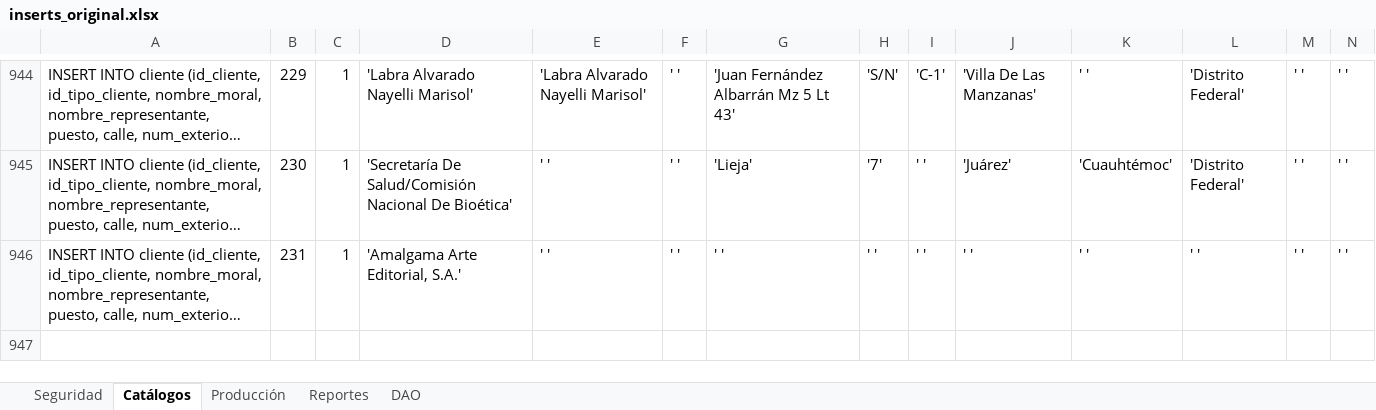
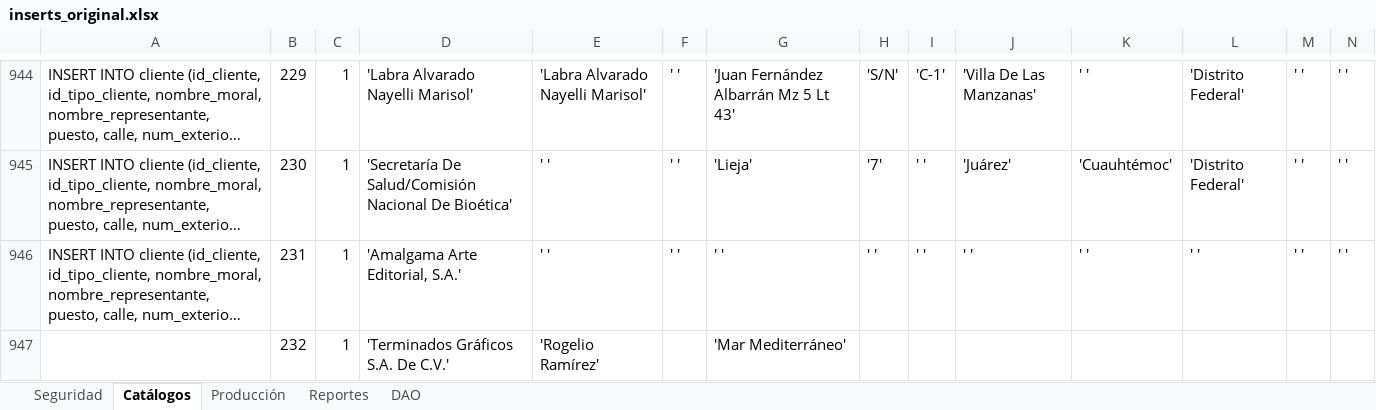
Before and after one commit to MiRMoSCu/Lithomat, an Excel workbook: src/main/webapp/WEB-INF/bd/inserts_original.xlsx, sheet Catálogos, drawn as a sheet; only a part is shown, gaps mark what is left out; long unchanged cells end in …; values as stored, in another font and other column widths than the file's, no borders; rows hold the shown columns only; the diff names each change by its address in the sheet, - before the commit and + after, or states it on an @@ line.

```diff
--- a/src/main/webapp/WEB-INF/bd/inserts_original.xlsx (sheet Catálogos)
+++ b/src/main/webapp/WEB-INF/bd/inserts_original.xlsx (sheet Catálogos)
+row 947:  | 232 | 1 | 'Terminados Gráficos S.A. De C.V.' | 'Rogelio Ramírez' |  | 'Mar Mediterráneo'
```
Also changed, not shown: 43 other files.
